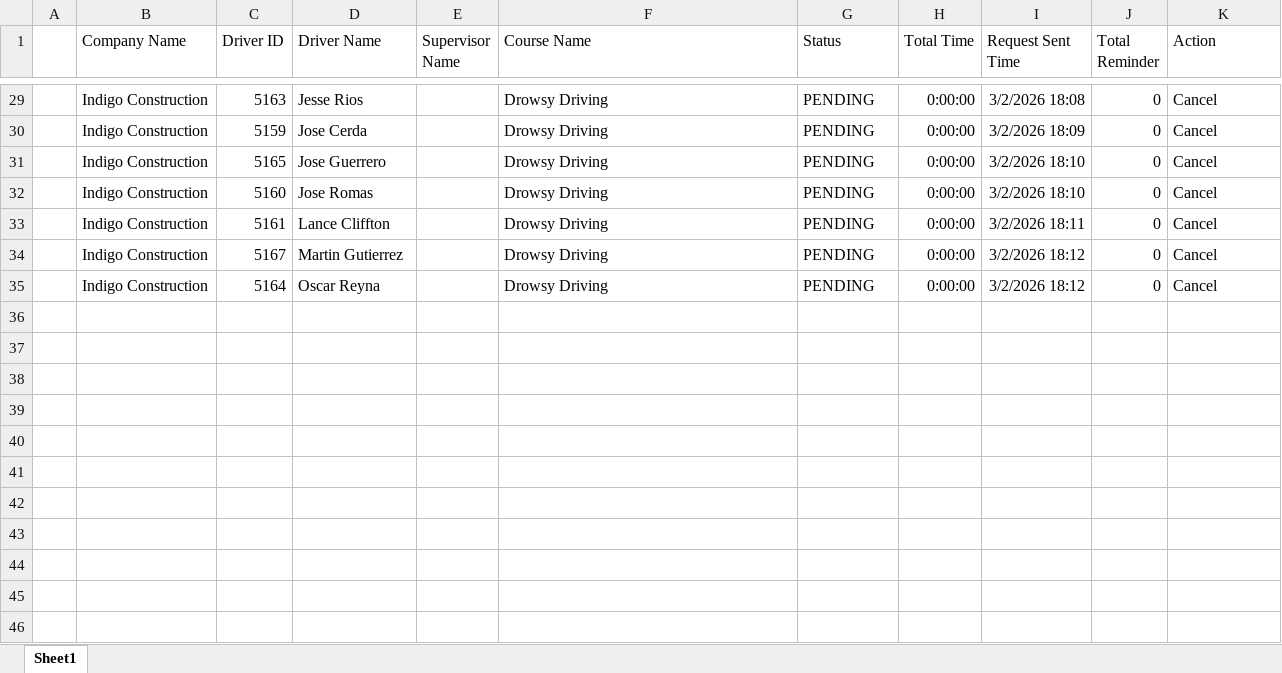
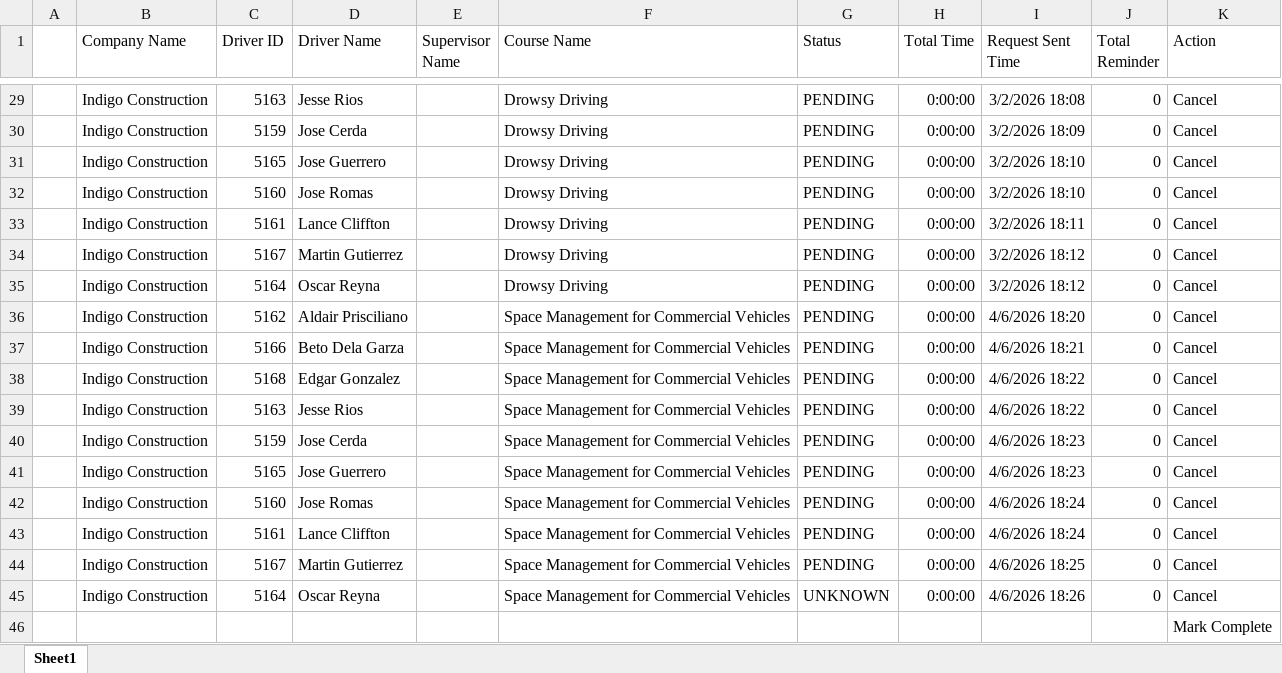
Before and after one commit to jmullins-DEN/Indigo-Construction, an Excel workbook: training.xlsx, sheet Sheet1, drawn as a sheet; only a part is shown, gaps mark what is left out; values as stored, in another font and other column widths than the file's, no borders; the diff names each change by its address in the sheet, - before the commit and + after, or states it on an @@ line.

```diff
--- a/training.xlsx (sheet Sheet1)
+++ b/training.xlsx (sheet Sheet1)
+row 36:  | Indigo Construction | 5162 | Aldair Prisciliano |  | Space Management for Commercial Vehicles | PENDING | 0:00:00 | 4/6/2026 18:20 | 0 | Cancel
+row 37:  | Indigo Construction | 5166 | Beto Dela Garza |  | Space Management for Commercial Vehicles | PENDING | 0:00:00 | 4/6/2026 18:21 | 0 | Cancel
+row 38:  | Indigo Construction | 5168 | Edgar Gonzalez |  | Space Management for Commercial Vehicles | PENDING | 0:00:00 | 4/6/2026 18:22 | 0 | Cancel
+row 39:  | Indigo Construction | 5163 | Jesse Rios |  | Space Management for Commercial Vehicles | PENDING | 0:00:00 | 4/6/2026 18:22 | 0 | Cancel
+row 40:  | Indigo Construction | 5159 | Jose Cerda |  | Space Management for Commercial Vehicles | PENDING | 0:00:00 | 4/6/2026 18:23 | 0 | Cancel
+row 41:  | Indigo Construction | 5165 | Jose Guerrero |  | Space Management for Commercial Vehicles | PENDING | 0:00:00 | 4/6/2026 18:23 | 0 | Cancel
+row 42:  | Indigo Construction | 5160 | Jose Romas |  | Space Management for Commercial Vehicles | PENDING | 0:00:00 | 4/6/2026 18:24 | 0 | Cancel
+row 43:  | Indigo Construction | 5161 | Lance Cliffton |  | Space Management for Commercial Vehicles | PENDING | 0:00:00 | 4/6/2026 18:24 | 0 | Cancel
+row 44:  | Indigo Construction | 5167 | Martin Gutierrez |  | Space Management for Commercial Vehicles | PENDING | 0:00:00 | 4/6/2026 18:25 | 0 | Cancel
+row 45:  | Indigo Construction | 5164 | Oscar Reyna |  | Space Management for Commercial Vehicles | UNKNOWN | 0:00:00 | 4/6/2026 18:26 | 0 | Cancel
+row 46:  |  |  |  |  |  |  |  |  |  | Mark Complete
```
Also changed, not shown: camera_events.xlsx.
